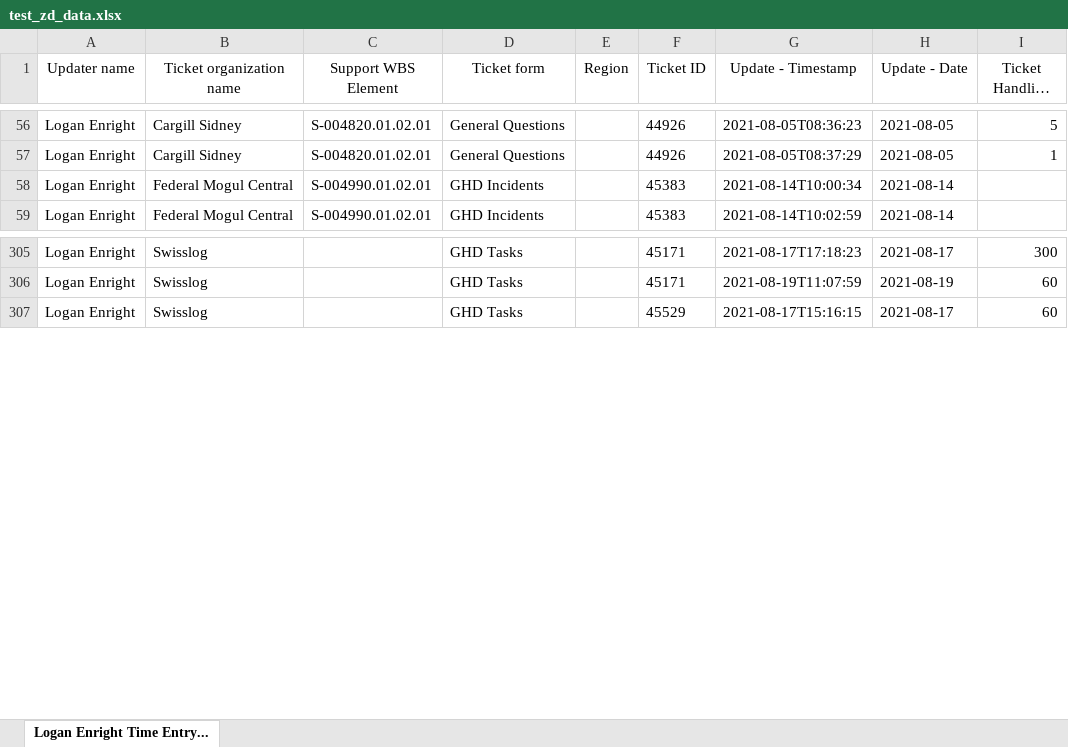
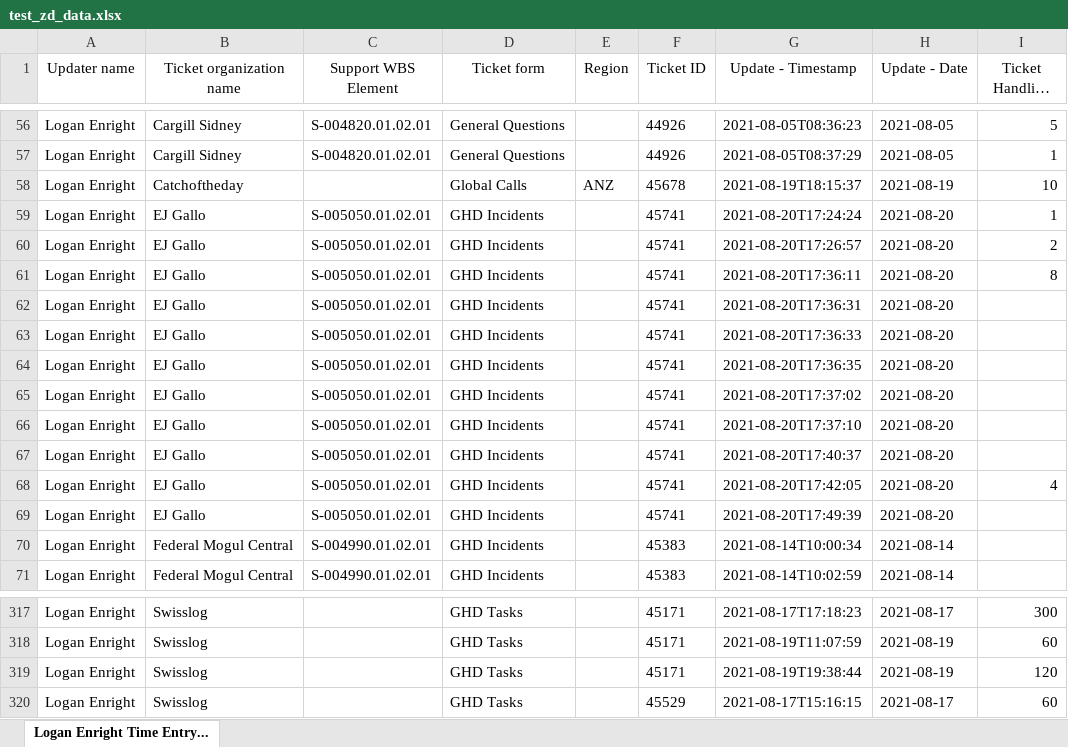
Before and after one commit to Dylan-Dotti/GHD-Auto-Time-Entry, an Excel workbook: testing/test_data/test_zd_data.xlsx, sheet Logan Enright Time Entry..., drawn as a sheet; only a part is shown, gaps mark what is left out; long unchanged cells end in …; values as stored, in another font and other column widths than the file's, no borders; the diff covers the shown part only; the diff names each change by its address in the sheet, - before the commit and + after, or states it on an @@ line.

```diff
--- a/testing/test_data/test_zd_data.xlsx (sheet Logan Enright Time Entry...)
+++ b/testing/test_data/test_zd_data.xlsx (sheet Logan Enright Time Entry...)
+row 58: Logan Enright | Catchoftheday |  | Global Calls | ANZ | 45678 | 2021-08-19T18:15:37 | 2021-08-19 | 10
+row 59: Logan Enright | EJ Gallo | S-005050.01.02.01 | GHD Incidents |  | 45741 | 2021-08-20T17:24:24 | 2021-08-20 | 1
+row 60: Logan Enright | EJ Gallo | S-005050.01.02.01 | GHD Incidents |  | 45741 | 2021-08-20T17:26:57 | 2021-08-20 | 2
+row 61: Logan Enright | EJ Gallo | S-005050.01.02.01 | GHD Incidents |  | 45741 | 2021-08-20T17:36:11 | 2021-08-20 | 8
+row 62: Logan Enright | EJ Gallo | S-005050.01.02.01 | GHD Incidents |  | 45741 | 2021-08-20T17:36:31 | 2021-08-20
+row 63: Logan Enright | EJ Gallo | S-005050.01.02.01 | GHD Incidents |  | 45741 | 2021-08-20T17:36:33 | 2021-08-20
+row 64: Logan Enright | EJ Gallo | S-005050.01.02.01 | GHD Incidents |  | 45741 | 2021-08-20T17:36:35 | 2021-08-20
+row 65: Logan Enright | EJ Gallo | S-005050.01.02.01 | GHD Incidents |  | 45741 | 2021-08-20T17:37:02 | 2021-08-20
+row 66: Logan Enright | EJ Gallo | S-005050.01.02.01 | GHD Incidents |  | 45741 | 2021-08-20T17:37:10 | 2021-08-20
+row 67: Logan Enright | EJ Gallo | S-005050.01.02.01 | GHD Incidents |  | 45741 | 2021-08-20T17:40:37 | 2021-08-20
+row 68: Logan Enright | EJ Gallo | S-005050.01.02.01 | GHD Incidents |  | 45741 | 2021-08-20T17:42:05 | 2021-08-20 | 4
+row 69: Logan Enright | EJ Gallo | S-005050.01.02.01 | GHD Incidents |  | 45741 | 2021-08-20T17:49:39 | 2021-08-20
+row 319: Logan Enright | Swisslog |  | GHD Tasks |  | 45171 | 2021-08-19T19:38:44 | 2021-08-19 | 120
```
Also changed, not shown: 48 added rows elsewhere in this sheet, 4 other files.
